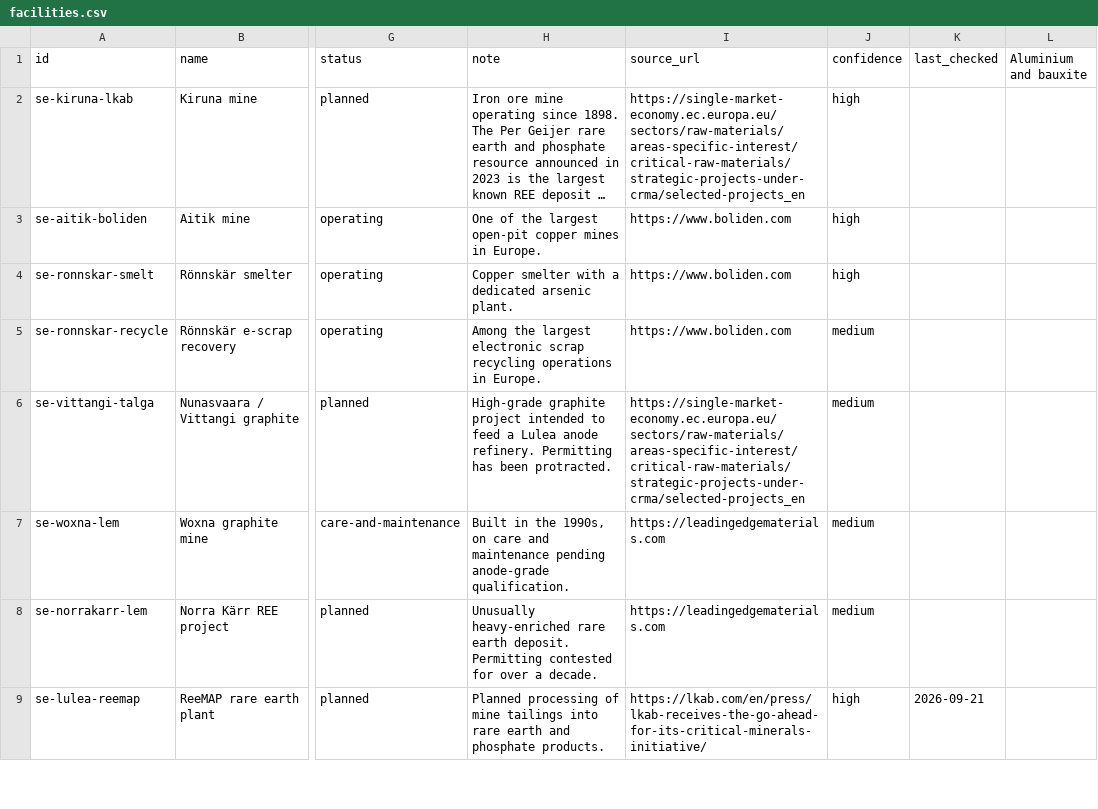
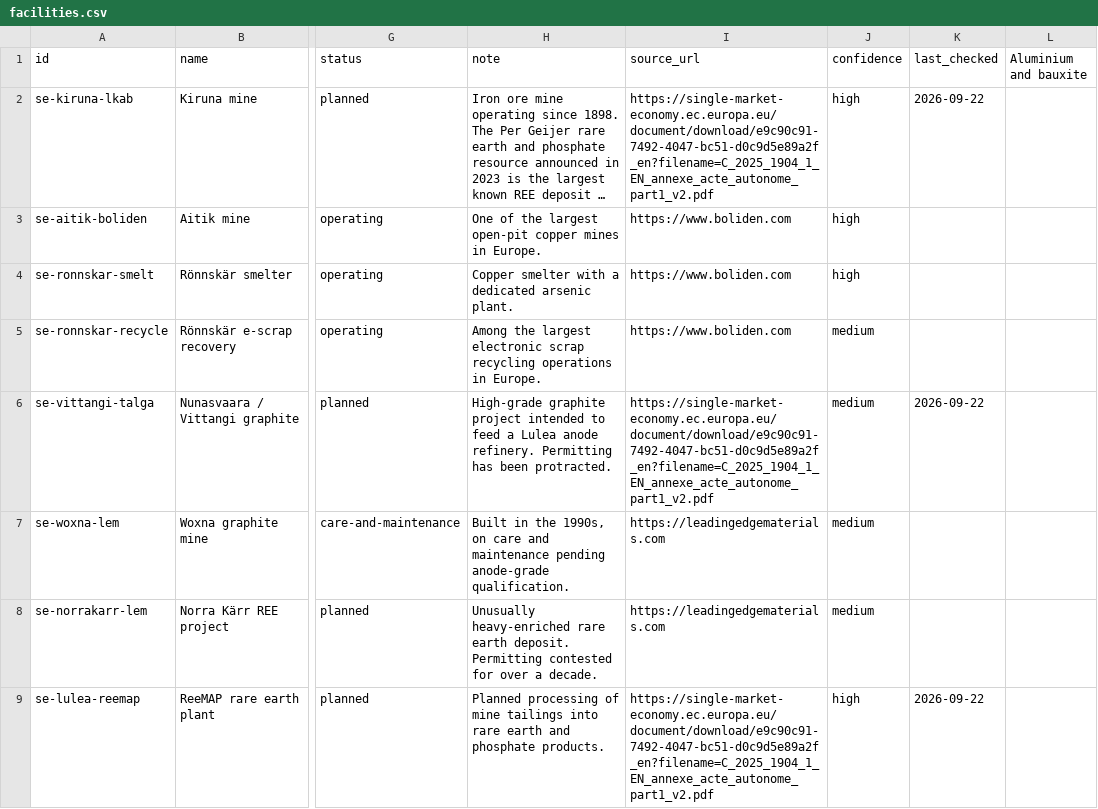
Before and after one commit to vincenzo-forlini/Critical-Raw-Materials-Atlas, a CSV file: data/facilities.csv, drawn as a sheet; only a part is shown, gaps mark what is left out; long unchanged cells end in …; the diff covers the shown part only; the diff names each change by its address in the sheet, - before the commit and + after, or states it on an @@ line.

```diff
--- a/data/facilities.csv
+++ b/data/facilities.csv
-I2 (source_url): https://single-market-economy.ec.europa.eu/sectors/raw-materials/areas-specific-interest/critical-raw-materials/strategic-projects-under-crma/selected-projects_en
+I2 (source_url): https://single-market-economy.ec.europa.eu/document/download/e9c90c91-7492-4047-bc51-d0c9d5e89a2f_en?filename=C_2025_1904_1_EN_annexe_acte_autonome_part1_v2.pdf
-K2 (last_checked): (empty)
+K2 (last_checked): 2026-09-22
-I6 (source_url): https://single-market-economy.ec.europa.eu/sectors/raw-materials/areas-specific-interest/critical-raw-materials/strategic-projects-under-crma/selected-projects_en
+I6 (source_url): https://single-market-economy.ec.europa.eu/document/download/e9c90c91-7492-4047-bc51-d0c9d5e89a2f_en?filename=C_2025_1904_1_EN_annexe_acte_autonome_part1_v2.pdf
-K6 (last_checked): (empty)
+K6 (last_checked): 2026-09-22
-I9 (source_url): https://lkab.com/en/press/lkab-receives-the-go-ahead-for-its-critical-minerals-initiative/
+I9 (source_url): https://single-market-economy.ec.europa.eu/document/download/e9c90c91-7492-4047-bc51-d0c9d5e89a2f_en?filename=C_2025_1904_1_EN_annexe_acte_autonome_part1_v2.pdf
-K9 (last_checked): 2026-09-21
+K9 (last_checked): 2026-09-22
```
Also changed, not shown: 98 edited cells elsewhere in this file, 1 other file.
